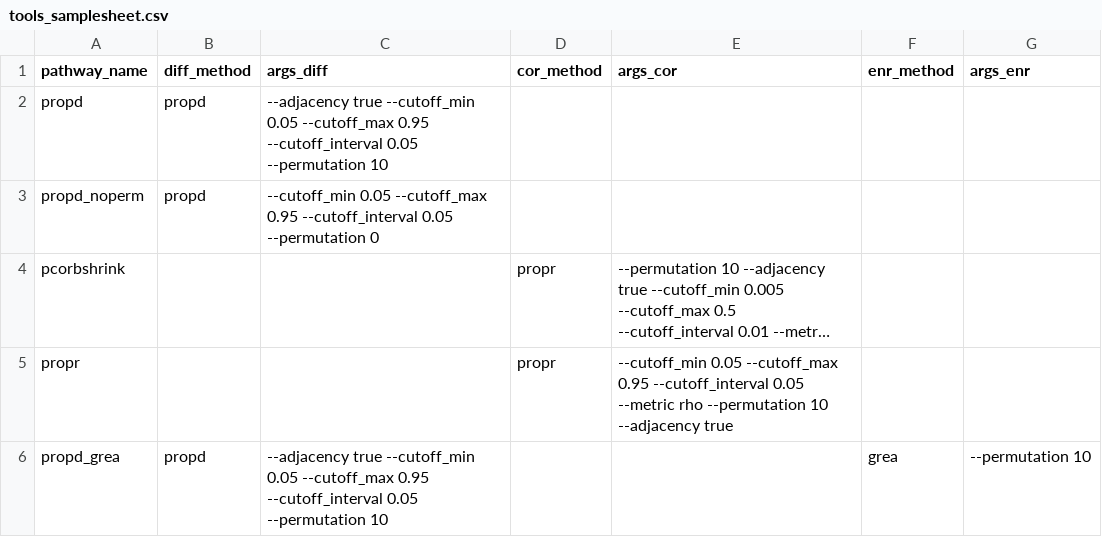
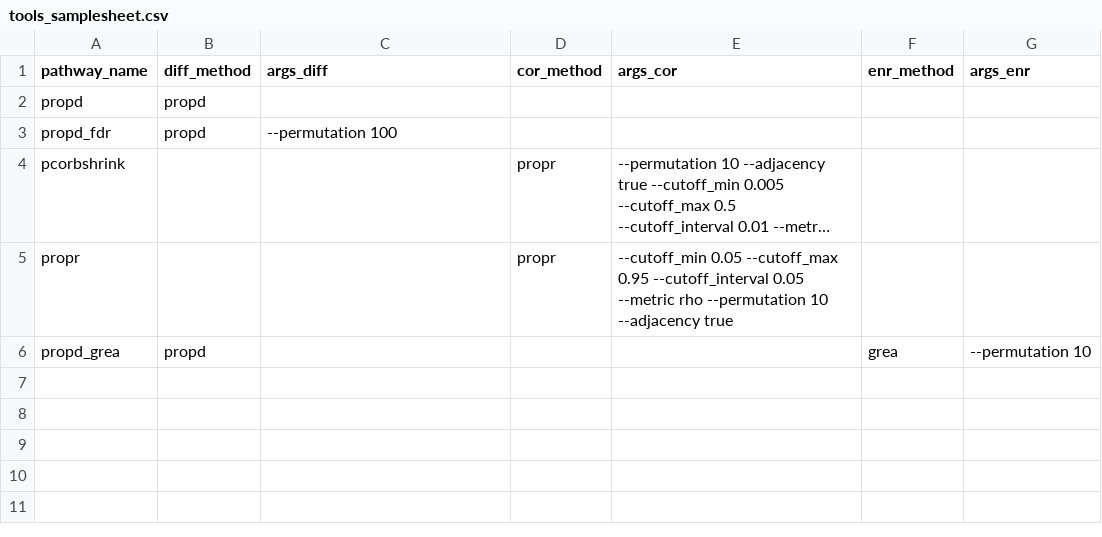
Before and after one commit to nf-core/differentialabundance, a CSV file: assets/tools_samplesheet.csv, drawn as a sheet; long unchanged cells end in …; removed rows and columns are numbered as before the commit, all else as after; the diff names each change by its address in the sheet, - before the commit and + after, or states it on an @@ line.

Commit message:
added new version propd

```diff
--- a/assets/tools_samplesheet.csv
+++ b/assets/tools_samplesheet.csv
-C2 (args_diff): --adjacency true --cutoff_min 0.05 --cutoff_max 0.95 --cutoff_interval 0.05 --permutation 10
+C2 (args_diff): (empty)
-row 3: propd_noperm | propd | --cutoff_min 0.05 --cutoff_max 0.95 --cutoff_interval 0.05 --permutation 0
+row 3: propd_fdr | propd | --permutation 100
-C6 (args_diff): --adjacency true --cutoff_min 0.05 --cutoff_max 0.95 --cutoff_interval 0.05 --permutation 10
+C6 (args_diff): (empty)
```
Also changed, not shown: 18 other files.
